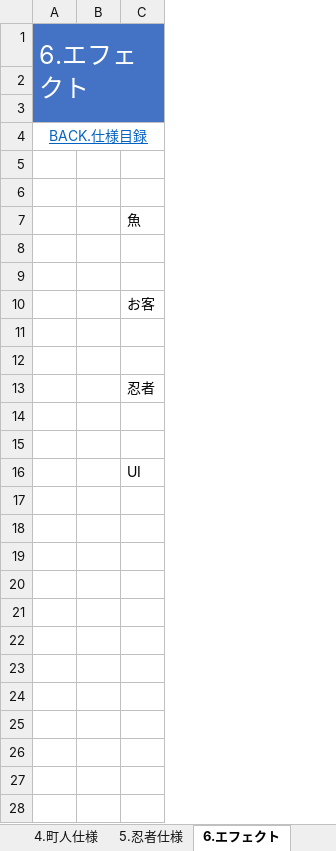
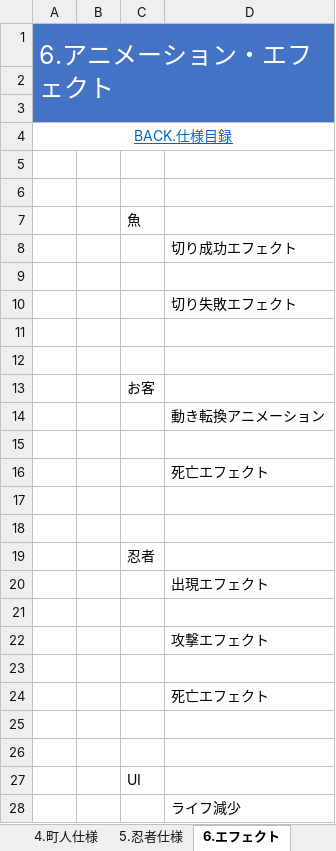
Before and after one commit to crazymarks/SamuraiSushiPlan, an Excel workbook: 侍寿司屋_仕様書180530.xlsx, sheet 6.エフェクト, drawn as a sheet; values as stored, in another font and other column widths than the file's, no borders; the diff names each change by its address in the sheet, - before the commit and + after, or states it on an @@ line.

Commit message:
シート更新+シート名
エフェクト　シートを
アニメーション・エフェクト　に更名し
内容追加しました

```diff
--- a/侍寿司屋_仕様書180530.xlsx (sheet 6.エフェクト)
+++ b/侍寿司屋_仕様書180530.xlsx (sheet 6.エフェクト)
+column D, row 8: 切り成功エフェクト; row 20: 出現エフェクト
-A1: 6.エフェクト
+A1: 6.アニメーション・エフェクト
+row 10:  |  |  | 切り失敗エフェクト
+row 11: (empty)
+row 12: (empty)
+row 14:  |  |  | 動き転換アニメーション
+row 15: (empty)
+row 16:  |  |  | 死亡エフェクト
+row 22:  |  |  | 攻撃エフェクト
+row 23: (empty)
+row 24:  |  |  | 死亡エフェクト
+row 25: (empty)
+row 26: (empty)
+row 28:  |  |  | ライフ減少
```
